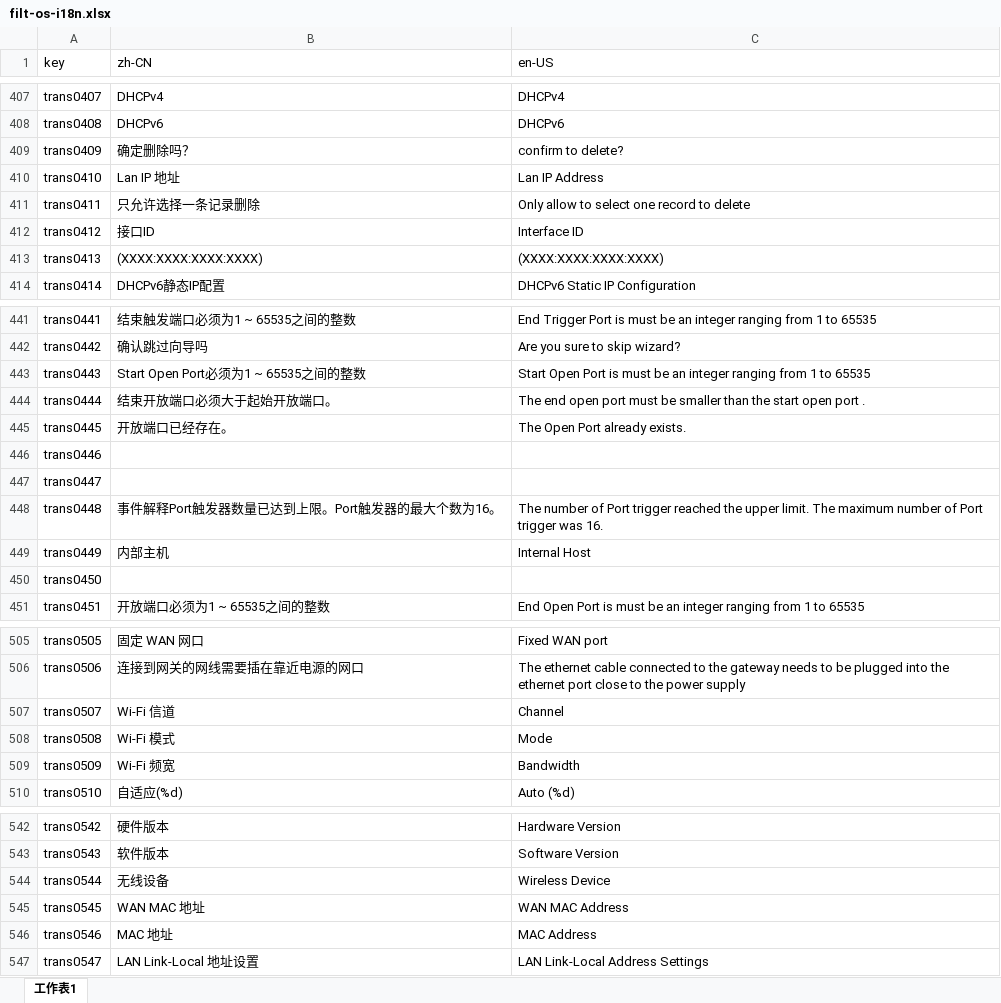
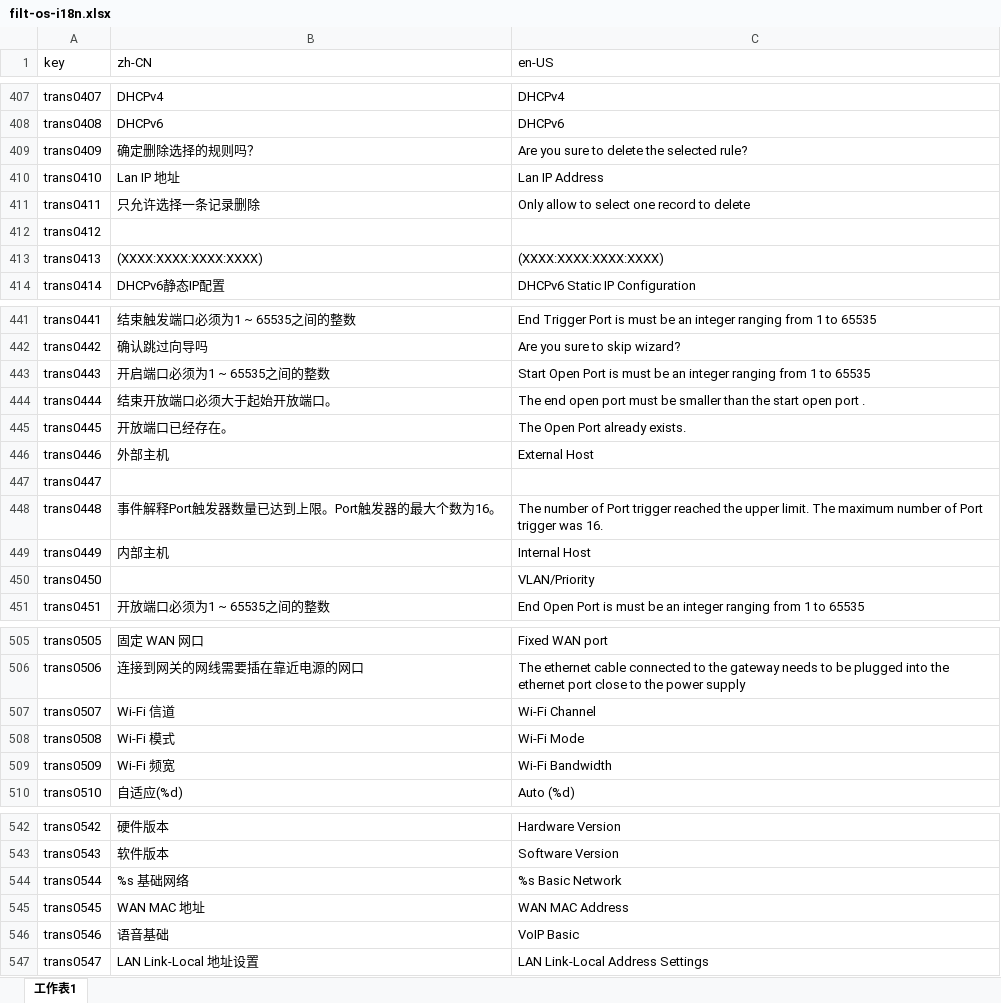
Before and after one commit to ytppp/excel2json, an Excel workbook: filt-os-i18n.xlsx, sheet 工作表1, drawn as a sheet; only a part is shown, gaps mark what is left out; values as stored, in another font and other column widths than the file's, no borders; the diff covers the shown part only; the diff names each change by its address in the sheet, - before the commit and + after, or states it on an @@ line.

```diff
--- a/filt-os-i18n.xlsx (sheet 工作表1)
+++ b/filt-os-i18n.xlsx (sheet 工作表1)
-B409 (zh-CN): 确定删除吗？
+B409 (zh-CN): 确定删除选择的规则吗？
-C409 (en-US): confirm to delete?
+C409 (en-US): Are you sure to delete the selected rule?
-B412 (zh-CN): 接口ID
+B412 (zh-CN): (empty)
-C412 (en-US): Interface ID
+C412 (en-US): (empty)
-B443 (zh-CN): Start Open Port必须为1 ~ 65535之间的整数
+B443 (zh-CN): 开启端口必须为1 ~ 65535之间的整数
-B446 (zh-CN): (empty)
+B446 (zh-CN): 外部主机
-C446 (en-US): (empty)
+C446 (en-US): External Host
-C450 (en-US): (empty)
+C450 (en-US): VLAN/Priority
-C507 (en-US): Channel
+C507 (en-US): Wi-Fi Channel
-C508 (en-US): Mode
+C508 (en-US): Wi-Fi Mode
-C509 (en-US): Bandwidth
+C509 (en-US): Wi-Fi Bandwidth
-B544 (zh-CN): 无线设备
+B544 (zh-CN): %s 基础网络
-C544 (en-US): Wireless Device
+C544 (en-US): %s Basic Network
-B546 (zh-CN): MAC 地址
+B546 (zh-CN): 语音基础
-C546 (en-US): MAC Address
+C546 (en-US): VoIP Basic
```
Also changed, not shown: 217 added rows and 98 edited cells elsewhere in this sheet, lang.xlsx, timezone.xlsx, 1 other file.
